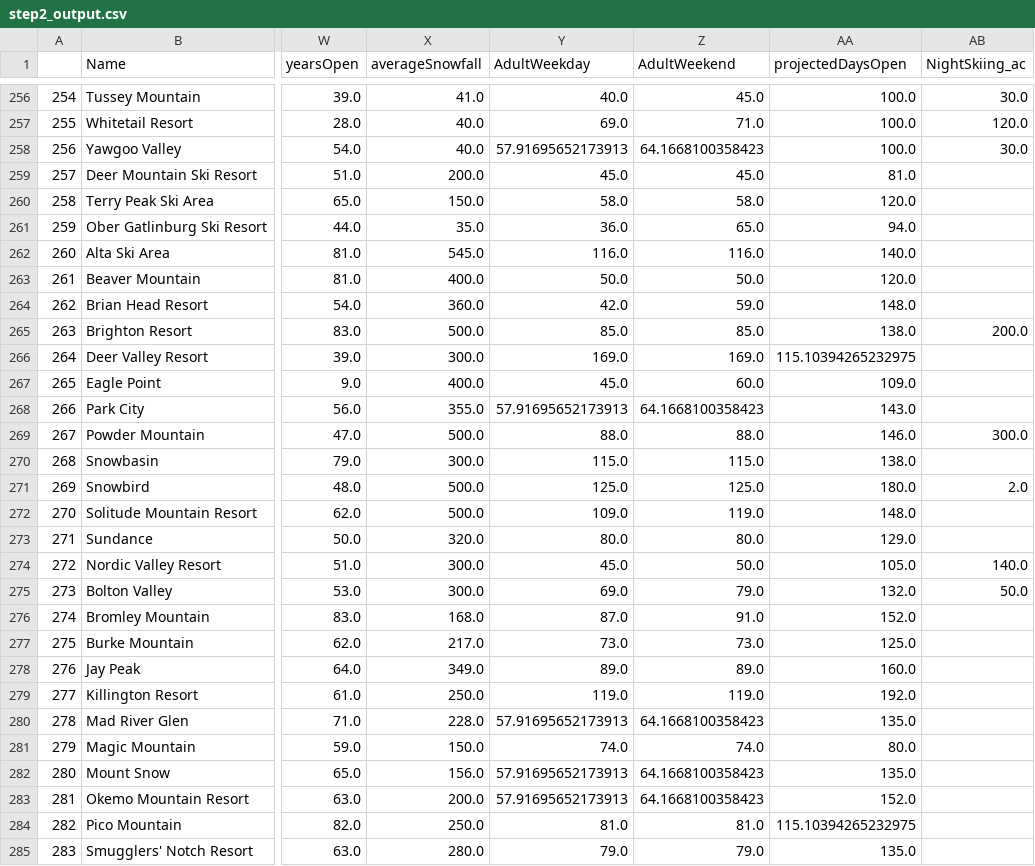
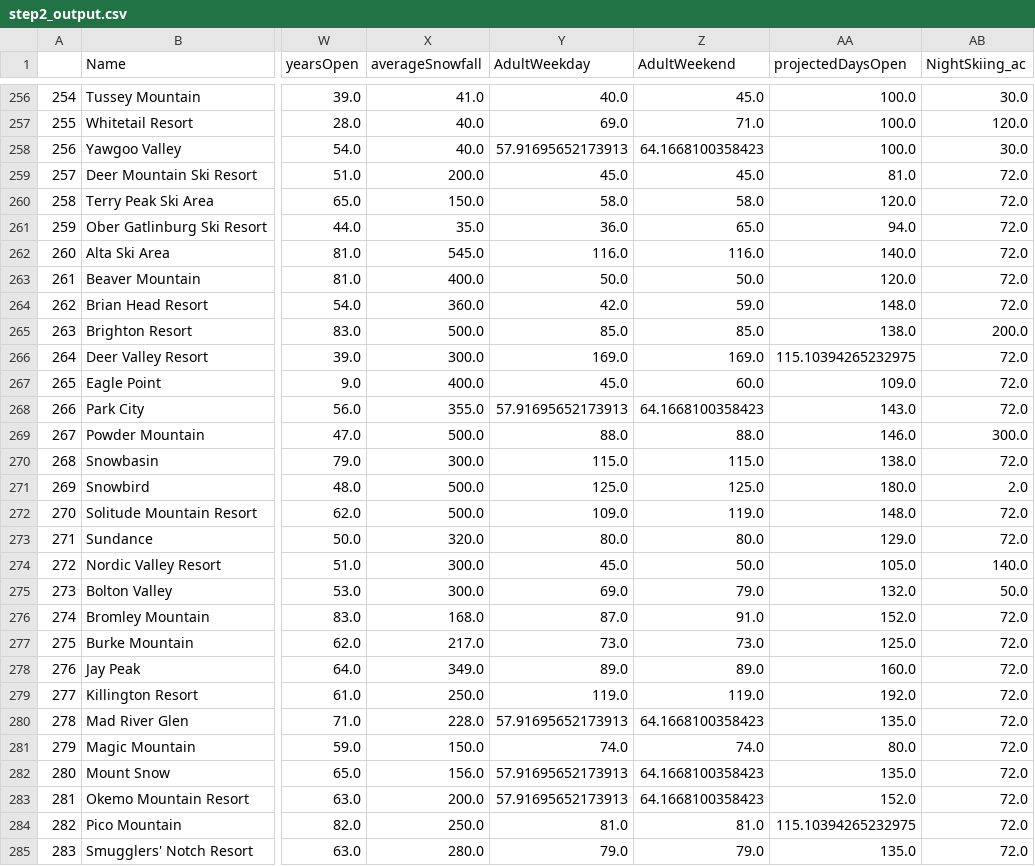
Before and after one commit to jhlee515/Springboard, a CSV file: GuidedCapstone1/data/step2_output.csv, drawn as a sheet; only a part is shown, gaps mark what is left out; the diff covers the shown part only; the diff names each change by its address in the sheet, - before the commit and + after, or states it on an @@ line.

```diff
--- a/GuidedCapstone1/data/step2_output.csv
+++ b/GuidedCapstone1/data/step2_output.csv
-AB259:AB264 (NightSkiing_ac): (empty)
+AB259:AB264 (NightSkiing_ac): 72.0
-AB266:AB268 (NightSkiing_ac): (empty)
+AB266:AB268 (NightSkiing_ac): 72.0
-AB270 (NightSkiing_ac): (empty)
+AB270 (NightSkiing_ac): 72.0
-AB272:AB273 (NightSkiing_ac): (empty)
+AB272:AB273 (NightSkiing_ac): 72.0
-AB276:AB285 (NightSkiing_ac): (empty)
+AB276:AB285 (NightSkiing_ac): 72.0
```
Also changed, not shown: 122 edited cells elsewhere in this file, GuidedCapstone1/data/step3_output.csv, 10 other files.
